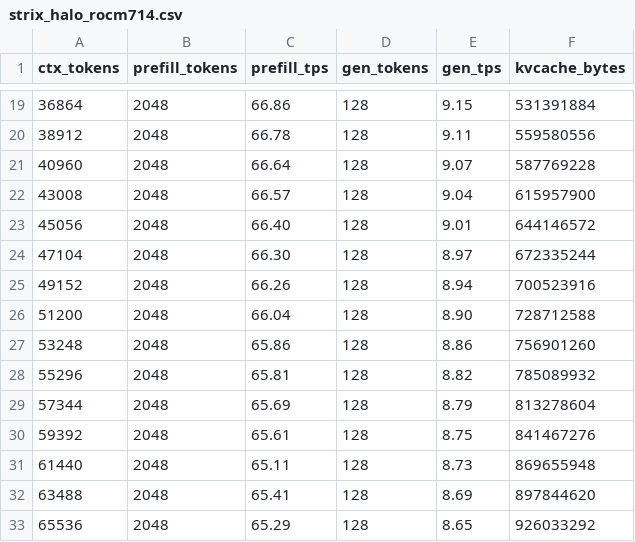
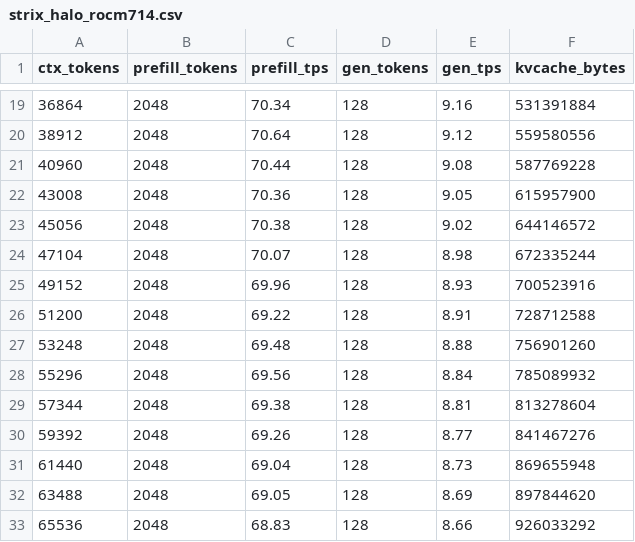
Before and after one commit to liangshen68/ds4-rocm, a CSV file: speed-bench/strix_halo_rocm714.csv, drawn as a sheet; only a part is shown, gaps mark what is left out; the diff covers the shown part only.

```diff
--- a/speed-bench/strix_halo_rocm714.csv
+++ b/speed-bench/strix_halo_rocm714.csv
@@ -19,15 +19,15 @@ ctx_tokens,prefill_tokens,prefill_tps,gen_tokens,gen_tps,kvcache_bytes
-36864,2048,66.86,128,9.15,531391884
-38912,2048,66.78,128,9.11,559580556
-40960,2048,66.64,128,9.07,587769228
-43008,2048,66.57,128,9.04,615957900
-45056,2048,66.40,128,9.01,644146572
-47104,2048,66.30,128,8.97,672335244
-49152,2048,66.26,128,8.94,700523916
-51200,2048,66.04,128,8.90,728712588
-53248,2048,65.86,128,8.86,756901260
-55296,2048,65.81,128,8.82,785089932
-57344,2048,65.69,128,8.79,813278604
-59392,2048,65.61,128,8.75,841467276
-61440,2048,65.11,128,8.73,869655948
-63488,2048,65.41,128,8.69,897844620
-65536,2048,65.29,128,8.65,926033292
+36864,2048,70.34,128,9.16,531391884
+38912,2048,70.64,128,9.12,559580556
+40960,2048,70.44,128,9.08,587769228
+43008,2048,70.36,128,9.05,615957900
+45056,2048,70.38,128,9.02,644146572
+47104,2048,70.07,128,8.98,672335244
+49152,2048,69.96,128,8.93,700523916
+51200,2048,69.22,128,8.91,728712588
+53248,2048,69.48,128,8.88,756901260
+55296,2048,69.56,128,8.84,785089932
+57344,2048,69.38,128,8.81,813278604
+59392,2048,69.26,128,8.77,841467276
+61440,2048,69.04,128,8.73,869655948
+63488,2048,69.05,128,8.69,897844620
+65536,2048,68.83,128,8.66,926033292
```
Also changed, not shown: 31 edited cells elsewhere in this file, 2 other files.
